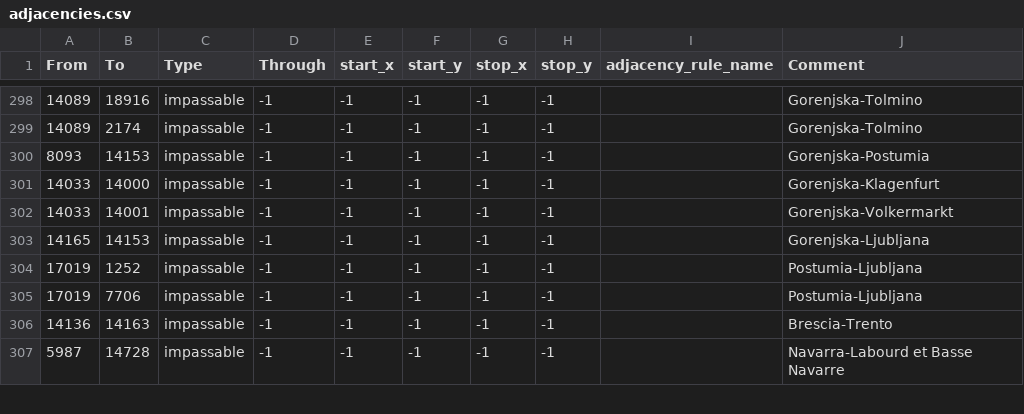
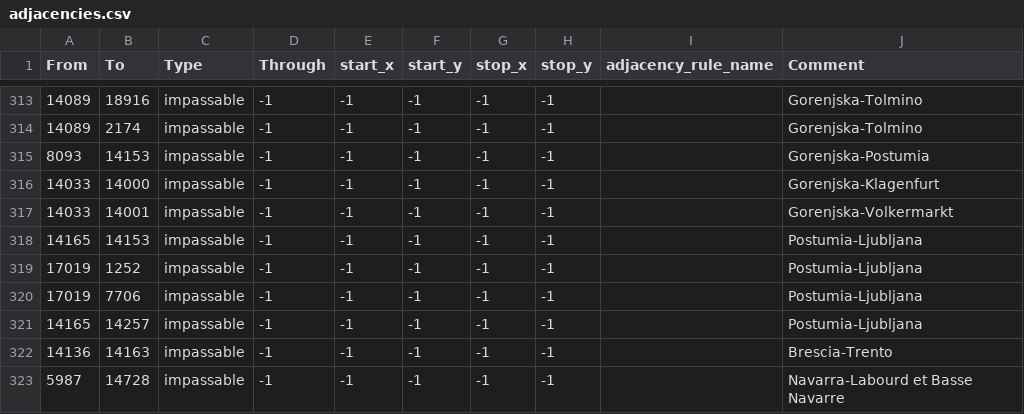
Before and after one commit to EdouardSaladier/Magna-Europa-Reloaded, a CSV file: map/adjacencies.csv, drawn as a sheet; only a part is shown, gaps mark what is left out; the diff covers the shown part only.

```diff
--- a/map/adjacencies.csv
+++ b/map/adjacencies.csv
@@ -302,5 +317,6 @@ From;To;Type;Through;start_x;start_y;stop_x;stop_y;adjacency_rule_name;Comment
 14033;14001;impassable;-1;-1;-1;-1;-1;;Gorenjska-Volkermarkt
-14165;14153;impassable;-1;-1;-1;-1;-1;;Gorenjska-Ljubljana
+14165;14153;impassable;-1;-1;-1;-1;-1;;Postumia-Ljubljana
 17019;1252;impassable;-1;-1;-1;-1;-1;;Postumia-Ljubljana
 17019;7706;impassable;-1;-1;-1;-1;-1;;Postumia-Ljubljana
+14165;14257;impassable;-1;-1;-1;-1;-1;;Postumia-Ljubljana
 14136;14163;impassable;-1;-1;-1;-1;-1;;Brescia-Trento
```
Also changed, not shown: 15 added rows elsewhere in this file, 5 other files.
